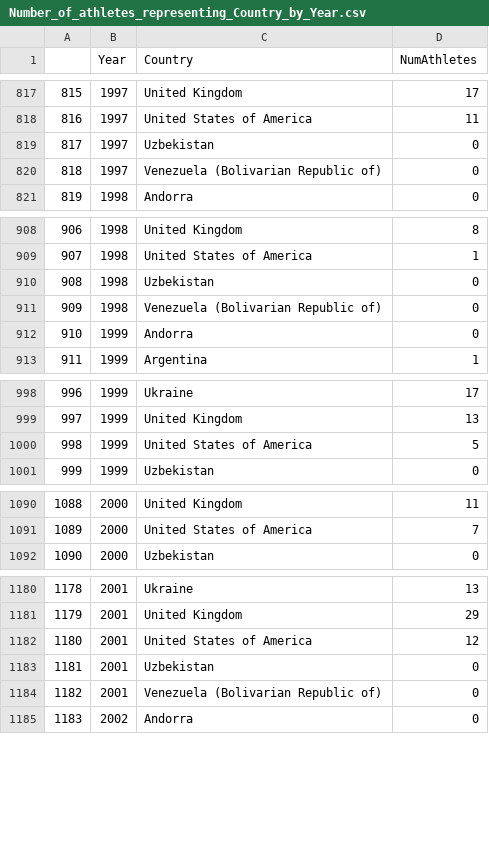
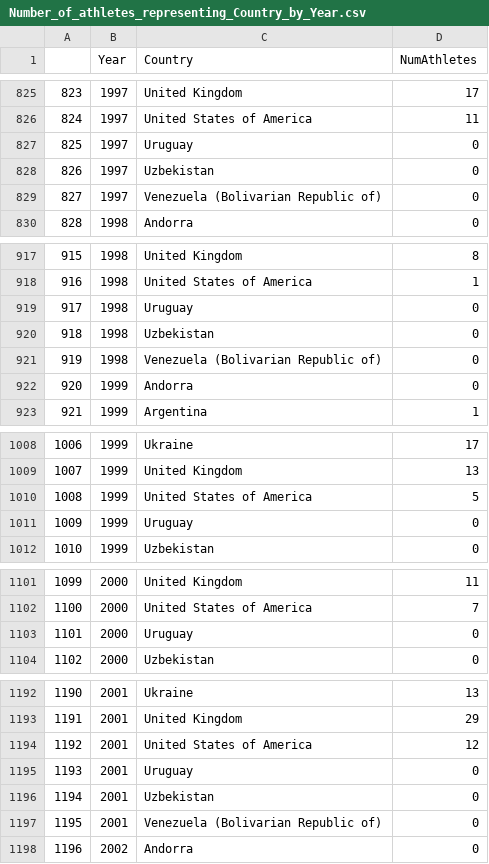
Before and after one commit to paulhighams/ifsc-analysis, a CSV file: WorldCups/report_files/Number_of_athletes_representing_Country_by_Year.csv, drawn as a sheet; only a part is shown, gaps mark what is left out; the diff covers the shown part only; the diff names each change by its address in the sheet, - before the commit and + after, or states it on an @@ line.

```diff
--- a/WorldCups/report_files/Number_of_athletes_representing_Country_by_Year.csv
+++ b/WorldCups/report_files/Number_of_athletes_representing_Country_by_Year.csv
@@ column A renumbered from row 92 down @@
+row 827: 825 | 1997 | Uruguay | 0
+row 919: 917 | 1998 | Uruguay | 0
+row 1011: 1009 | 1999 | Uruguay | 0
+row 1103: 1101 | 2000 | Uruguay | 0
+row 1195: 1193 | 2001 | Uruguay | 0
```
Also changed, not shown: 33 added rows and 10 edited cells elsewhere in this file, WorldCups/report_files/Number_of_Lead_World_Cups_attended_female_Top_20.csv, WorldCups/report_files/Number_of_Lead_World_Cups_attended_male_Top_20.csv, 37 other files.
